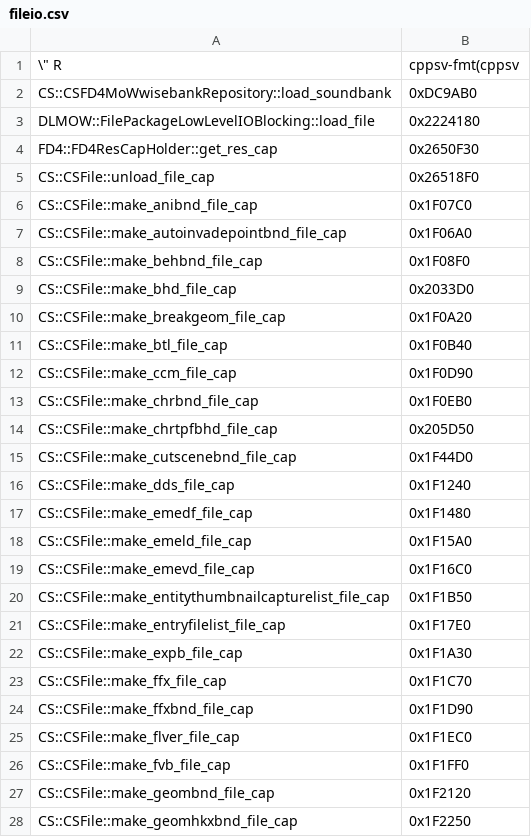
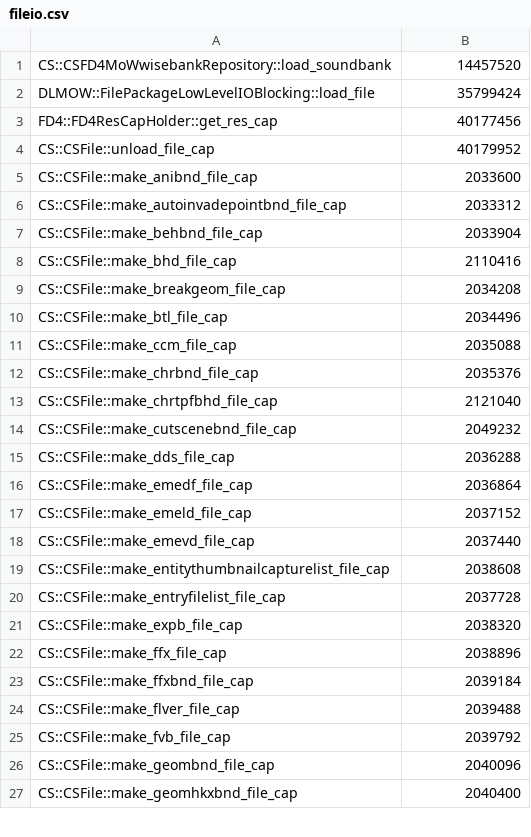
Before and after one commit to Dasaav-dsv/libER, a CSV file: symbols/fileio.csv, drawn as a sheet; only a part is shown; the diff covers the shown part only.

```diff
--- a/symbols/fileio.csv
+++ b/symbols/fileio.csv
@@ -1,28 +1,27 @@
-"\"" R","cppsv-fmt(cppsv"
-CS::CSFD4MoWwisebankRepository::load_soundbank,0xDC9AB0
-DLMOW::FilePackageLowLevelIOBlocking::load_file,0x2224180
-FD4::FD4ResCapHolder::get_res_cap,0x2650F30
-CS::CSFile::unload_file_cap,0x26518F0
-CS::CSFile::make_anibnd_file_cap,0x1F07C0
-CS::CSFile::make_autoinvadepointbnd_file_cap,0x1F06A0
-CS::CSFile::make_behbnd_file_cap,0x1F08F0
-CS::CSFile::make_bhd_file_cap,0x2033D0
-CS::CSFile::make_breakgeom_file_cap,0x1F0A20
-CS::CSFile::make_btl_file_cap,0x1F0B40
-CS::CSFile::make_ccm_file_cap,0x1F0D90
-CS::CSFile::make_chrbnd_file_cap,0x1F0EB0
-CS::CSFile::make_chrtpfbhd_file_cap,0x205D50
-CS::CSFile::make_cutscenebnd_file_cap,0x1F44D0
-CS::CSFile::make_dds_file_cap,0x1F1240
-CS::CSFile::make_emedf_file_cap,0x1F1480
-CS::CSFile::make_emeld_file_cap,0x1F15A0
-CS::CSFile::make_emevd_file_cap,0x1F16C0
-CS::CSFile::make_entitythumbnailcapturelist_file_cap,0x1F1B50
-CS::CSFile::make_entryfilelist_file_cap,0x1F17E0
-CS::CSFile::make_expb_file_cap,0x1F1A30
-CS::CSFile::make_ffx_file_cap,0x1F1C70
-CS::CSFile::make_ffxbnd_file_cap,0x1F1D90
-CS::CSFile::make_flver_file_cap,0x1F1EC0
-CS::CSFile::make_fvb_file_cap,0x1F1FF0
-CS::CSFile::make_geombnd_file_cap,0x1F2120
-CS::CSFile::make_geomhkxbnd_file_cap,0x1F2250
+"CS::CSFD4MoWwisebankRepository::load_soundbank","14457520"
+"DLMOW::FilePackageLowLevelIOBlocking::load_file","35799424"
+"FD4::FD4ResCapHolder::get_res_cap","40177456"
+"CS::CSFile::unload_file_cap","40179952"
+"CS::CSFile::make_anibnd_file_cap","2033600"
+"CS::CSFile::make_autoinvadepointbnd_file_cap","2033312"
+"CS::CSFile::make_behbnd_file_cap","2033904"
+"CS::CSFile::make_bhd_file_cap","2110416"
+"CS::CSFile::make_breakgeom_file_cap","2034208"
+"CS::CSFile::make_btl_file_cap","2034496"
+"CS::CSFile::make_ccm_file_cap","2035088"
+"CS::CSFile::make_chrbnd_file_cap","2035376"
+"CS::CSFile::make_chrtpfbhd_file_cap","2121040"
+"CS::CSFile::make_cutscenebnd_file_cap","2049232"
+"CS::CSFile::make_dds_file_cap","2036288"
+"CS::CSFile::make_emedf_file_cap","2036864"
+"CS::CSFile::make_emeld_file_cap","2037152"
+"CS::CSFile::make_emevd_file_cap","2037440"
+"CS::CSFile::make_entitythumbnailcapturelist_file_cap","2038608"
+"CS::CSFile::make_entryfilelist_file_cap","2037728"
+"CS::CSFile::make_expb_file_cap","2038320"
+"CS::CSFile::make_ffx_file_cap","2038896"
+"CS::CSFile::make_ffxbnd_file_cap","2039184"
+"CS::CSFile::make_flver_file_cap","2039488"
+"CS::CSFile::make_fvb_file_cap","2039792"
+"CS::CSFile::make_geombnd_file_cap","2040096"
+"CS::CSFile::make_geomhkxbnd_file_cap","2040400"
```
Also changed, not shown: 1 removed row and 43 edited cells elsewhere in this file, symbols/singletons.csv, 13 other files.
